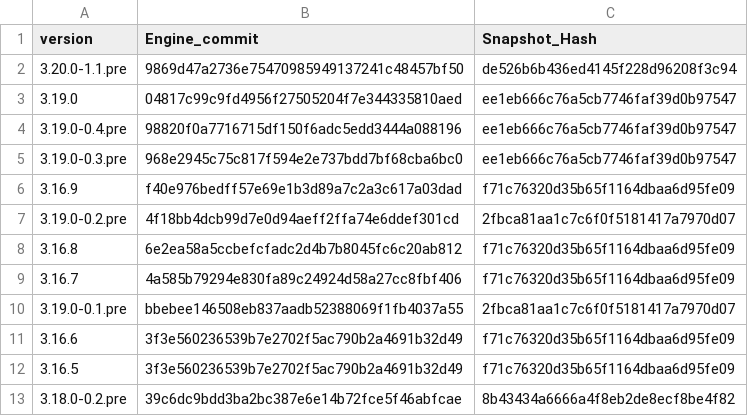
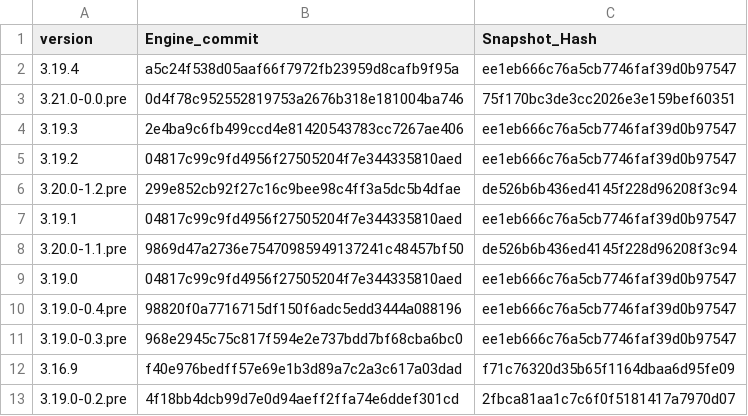
Before and after one commit to aster-god/reFlutter, a CSV file: scripts/enginehash.tmp.csv, drawn as a sheet; only a part is shown; the shorter side is filled out with more unchanged rows.

```diff
--- a/scripts/enginehash.tmp.csv
+++ b/scripts/enginehash.tmp.csv
@@ -1,2 +1,8 @@
 version,Engine_commit,Snapshot_Hash
+3.19.4,a5c24f538d05aaf66f7972fb23959d8cafb9f95a,ee1eb666c76a5cb7746faf39d0b97547
+3.21.0-0.0.pre,0d4f78c952552819753a2676b318e181004ba746,75f170bc3de3cc2026e3e159bef60351
+3.19.3,2e4ba9c6fb499ccd4e81420543783cc7267ae406,ee1eb666c76a5cb7746faf39d0b97547
+3.19.2,04817c99c9fd4956f27505204f7e344335810aed,ee1eb666c76a5cb7746faf39d0b97547
+3.20.0-1.2.pre,299e852cb92f27c16c9bee98c4ff3a5dc5b4dfae,de526b6b436ed4145f228d96208f3c94
+3.19.1,04817c99c9fd4956f27505204f7e344335810aed,ee1eb666c76a5cb7746faf39d0b97547
 3.20.0-1.1.pre,9869d47a2736e75470985949137241c48457bf50,de526b6b436ed4145f228d96208f3c94
```
Also changed, not shown: 1 other file.
